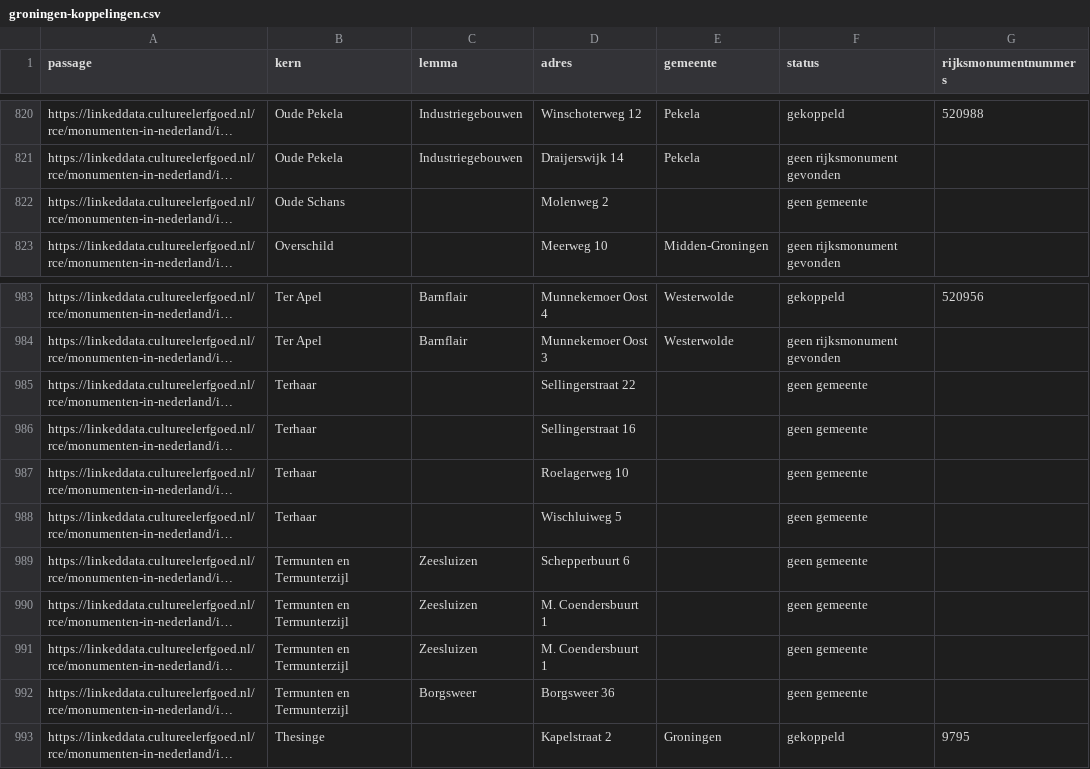
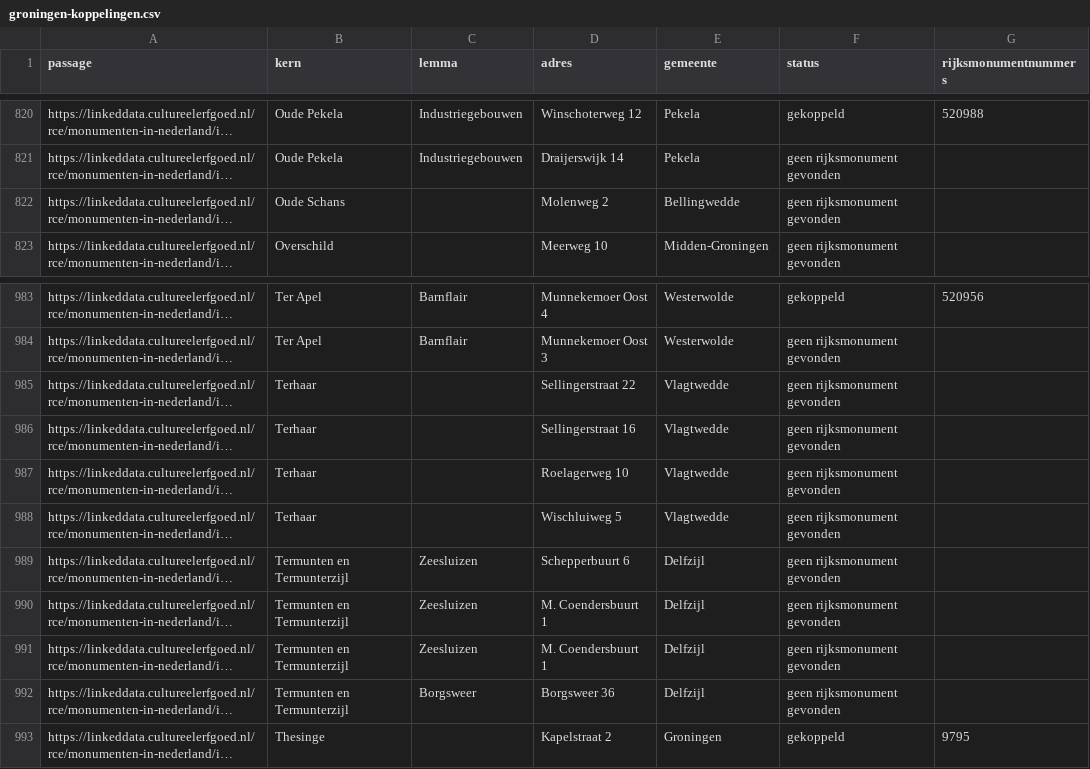
Before and after one commit to jolietjakeblues/monumenten_in_nederland, a CSV file: output/groningen-koppelingen.csv, drawn as a sheet; only a part is shown, gaps mark what is left out; long unchanged cells end in …; the diff names each change by its address in the sheet, - before the commit and + after, or states it on an @@ line.

```diff
--- a/output/groningen-koppelingen.csv
+++ b/output/groningen-koppelingen.csv
-E822 (gemeente): (empty)
+E822 (gemeente): Bellingwedde
-F822 (status): geen gemeente
+F822 (status): geen rijksmonument gevonden
-E985:E988 (gemeente): (empty)
+E985:E988 (gemeente): Vlagtwedde
-F985:F992 (status): geen gemeente
+F985:F992 (status): geen rijksmonument gevonden
-E989:E992 (gemeente): (empty)
+E989:E992 (gemeente): Delfzijl
```
Also changed, not shown: output/noord-brabant-koppelingen.csv, output/overijssel-koppelingen.csv, 35 other files.
